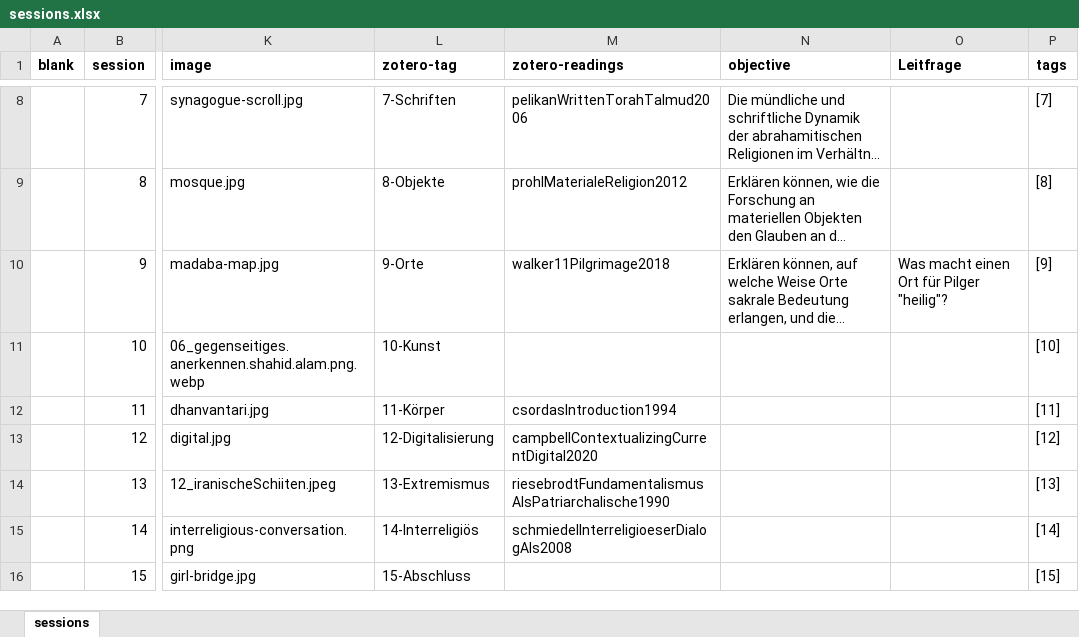
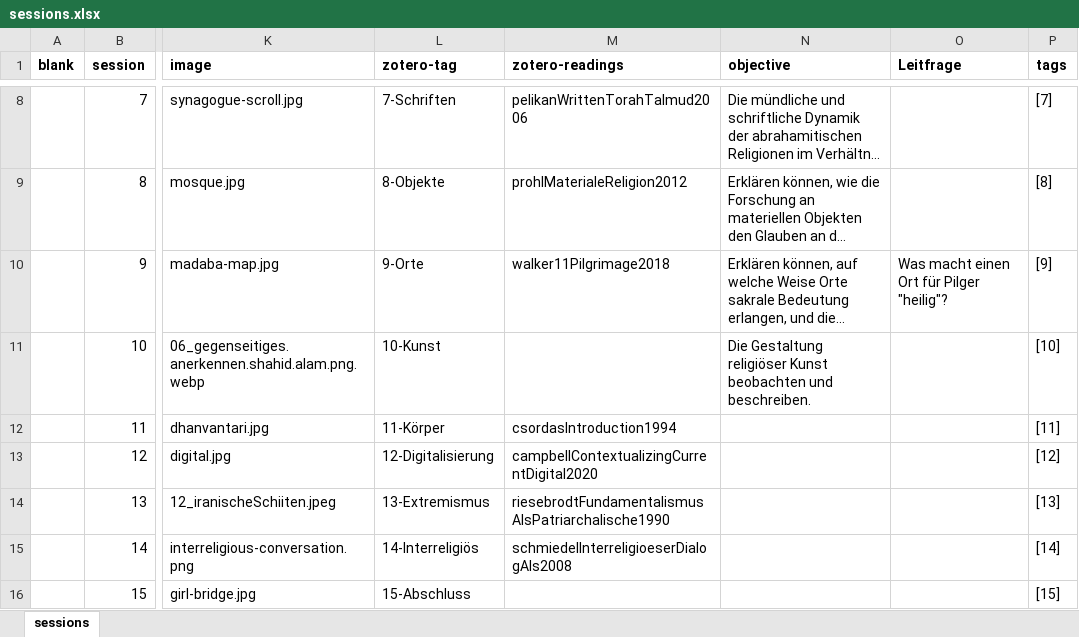
Before and after one commit to jirelations/24rw, an Excel workbook: _data/sessions.xlsx, sheet sessions, drawn as a sheet; only a part is shown, gaps mark what is left out; long unchanged cells end in …; values as stored, in another font and other column widths than the file's, no borders; the diff names each change by its address in the sheet, - before the commit and + after, or states it on an @@ line.

Commit message:
Session 9

```diff
--- a/_data/sessions.xlsx (sheet sessions)
+++ b/_data/sessions.xlsx (sheet sessions)
-N11 (objective): (empty)
+N11 (objective): Die Gestaltung religiöser Kunst beobachten und beschreiben.
```
Also changed, not shown: 3 other files.
